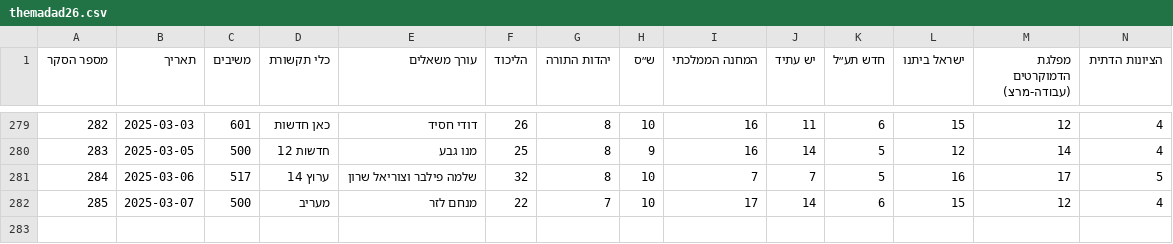
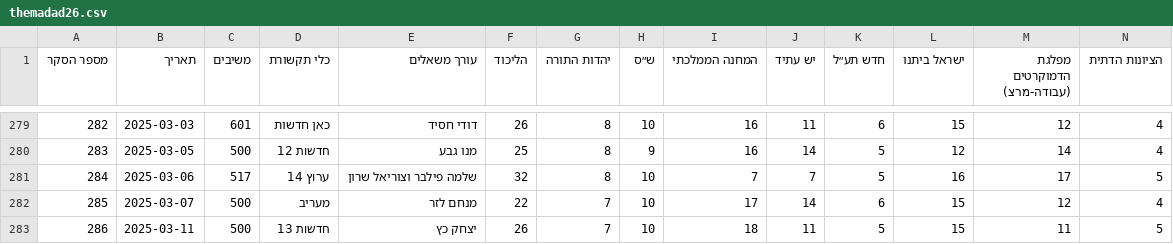
Before and after one commit to yuval-harpaz/misc, a CSV file: data/themadad26.csv, drawn as a sheet; only a part is shown, gaps mark what is left out; rows hold the shown columns only; the diff names each change by its address in the sheet, - before the commit and + after, or states it on an @@ line.

```diff
--- a/data/themadad26.csv
+++ b/data/themadad26.csv
+row 283: 286 | 2025-03-11 | 500 | חדשות 13 | יצחק כץ | 26 | 7 | 10 | 18 | 11 | 5 | 15 | 11 | 5
```
